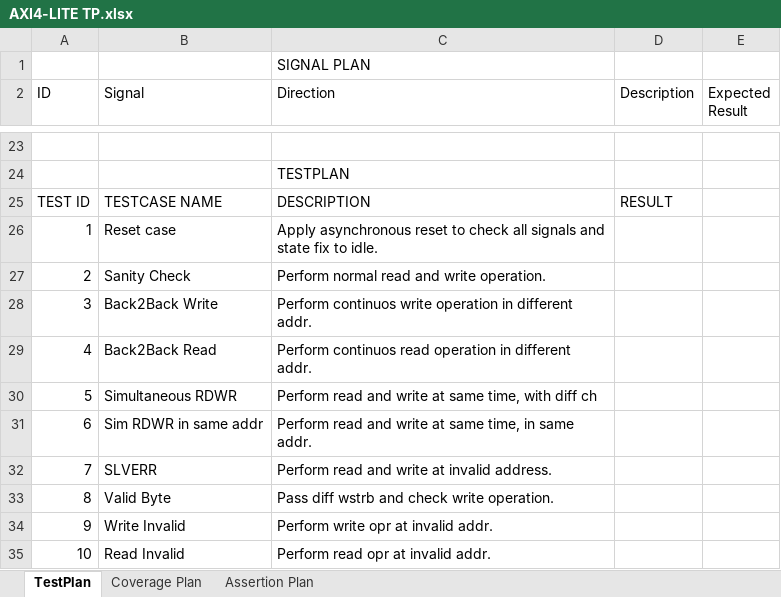
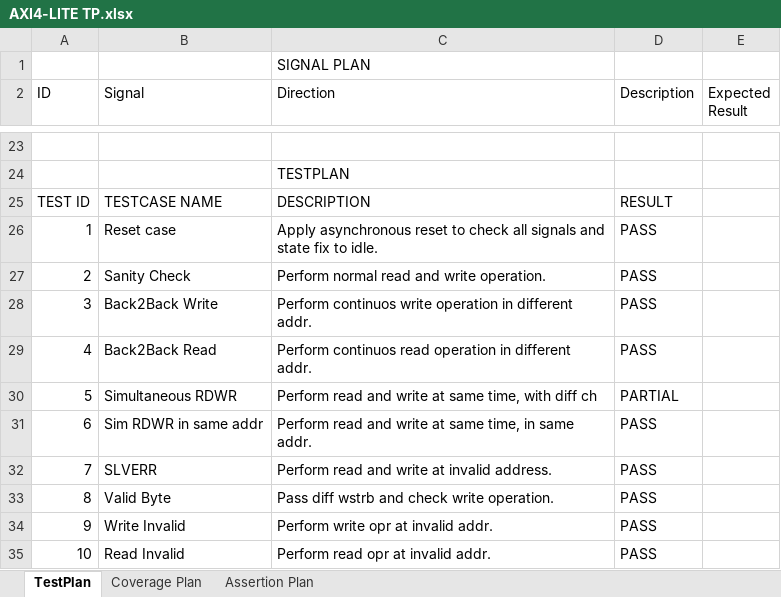
Before and after one commit to Akilan1512/axi4lite-slave_verification, an Excel workbook: docs/AXI4-LITE TP.xlsx, sheet TestPlan, drawn as a sheet; only a part is shown, gaps mark what is left out; values as stored, in another font and other column widths than the file's, no borders; the diff names each change by its address in the sheet, - before the commit and + after, or states it on an @@ line.

```diff
--- a/docs/AXI4-LITE TP.xlsx (sheet TestPlan)
+++ b/docs/AXI4-LITE TP.xlsx (sheet TestPlan)
-D26:D29 (Description): (empty)
+D26:D29 (Description): PASS
-D30 (Description): (empty)
+D30 (Description): PARTIAL
-D31:D35 (Description): (empty)
+D31:D35 (Description): PASS
```
Also changed, not shown: sheet Coverage Plan, sheet Assertion Plan, 1 other file.
